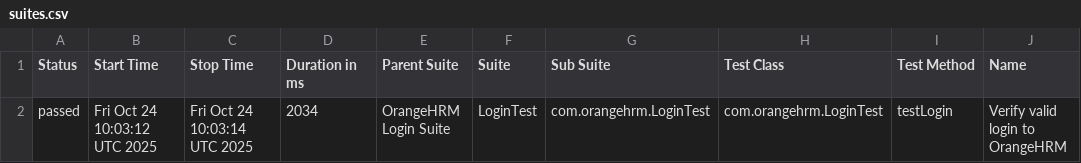
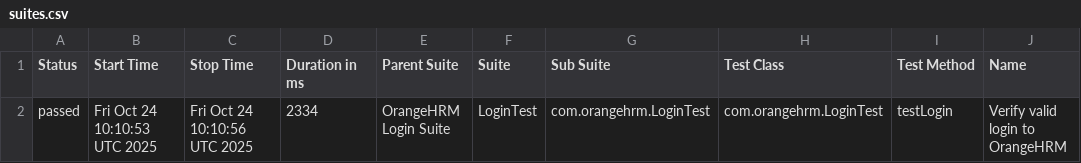
Before and after one commit to MohideenER/orangehrm-ci-report-demo, a CSV file: data/suites.csv, drawn as a sheet; only a part is shown; the diff names each change by its address in the sheet, - before the commit and + after, or states it on an @@ line.

```diff
--- a/data/suites.csv
+++ b/data/suites.csv
-B2 (Start Time): Fri Oct 24 10:03:12 UTC 2025
+B2 (Start Time): Fri Oct 24 10:10:53 UTC 2025
-C2 (Stop Time): Fri Oct 24 10:03:14 UTC 2025
+C2 (Stop Time): Fri Oct 24 10:10:56 UTC 2025
-D2 (Duration in ms): 2034
+D2 (Duration in ms): 2334
```
Also changed, not shown: 28 other files.
